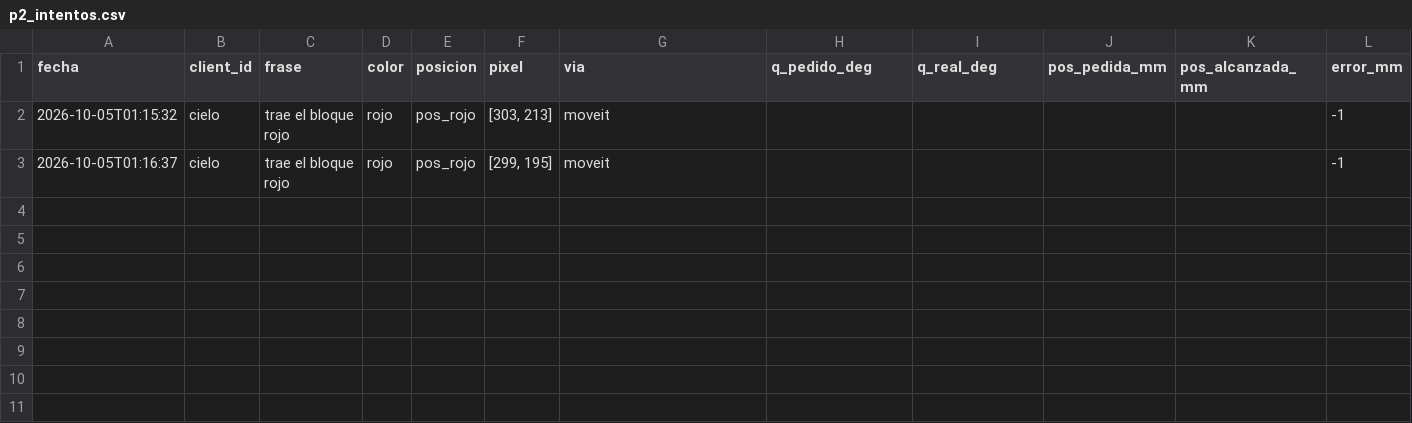
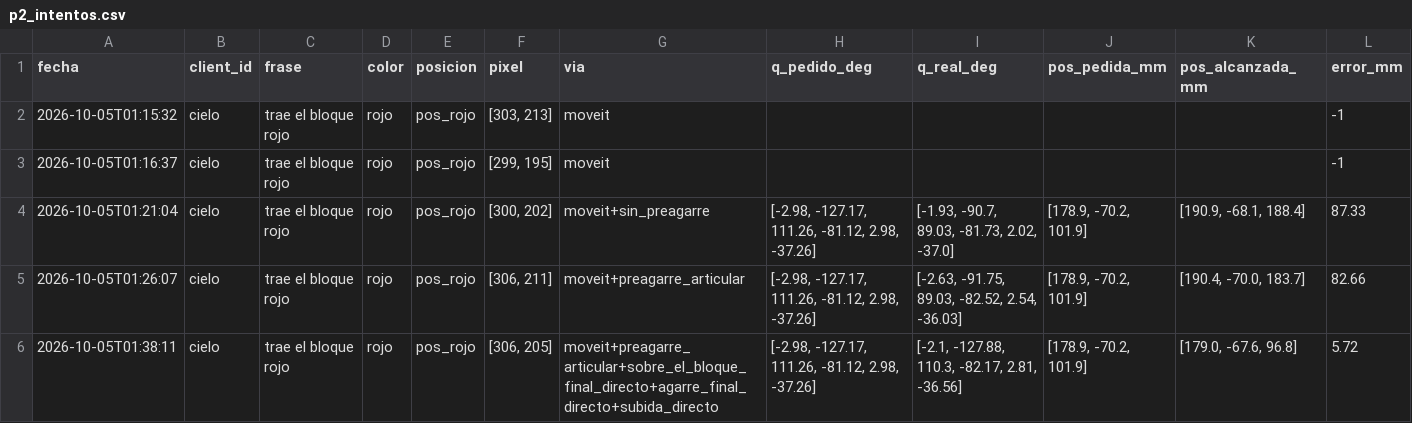
Before and after one commit to lillydanad/Gran_Reto_JetCobot_PARCIAL, a CSV file: evidencias/p2_intentos.csv, drawn as a sheet; only a part is shown; rows hold the shown columns only; the diff names each change by its address in the sheet, - before the commit and + after, or states it on an @@ line.

Commit message:
P2: tramo final directo cuando MoveIt recorta por límites del URDF

```diff
--- a/evidencias/p2_intentos.csv
+++ b/evidencias/p2_intentos.csv
+row 4: 2026-10-05T01:21:04 | cielo | trae el bloque rojo | rojo | pos_rojo | [300, 202] | moveit+sin_preagarre | [-2.98, -127.17, 111.26, -81.12, 2.98, -37.26] | [-1.93, -90.7, 89.03, -81.73, 2.02, -37.0] | [178.9, -70.2, 101.9] | [190.9, -68.1, 188.4] | 87.33
+row 5: 2026-10-05T01:26:07 | cielo | trae el bloque rojo | rojo | pos_rojo | [306, 211] | moveit+preagarre_articular | [-2.98, -127.17, 111.26, -81.12, 2.98, -37.26] | [-2.63, -91.75, 89.03, -82.52, 2.54, -36.03] | [178.9, -70.2, 101.9] | [190.4, -70.0, 183.7] | 82.66
+row 6: 2026-10-05T01:38:11 | cielo | trae el bloque rojo | rojo | pos_rojo | [306, 205] | moveit+preagarre_articular+sobre_el_bloque_final_directo+agarre_final_directo+subida_directo | [-2.98, -127.17, 111.26, -81.12, 2.98, -37.26] | [-2.1, -127.88, 110.3, -82.17, 2.81, -36.56] | [178.9, -70.2, 101.9] | [179.0, -67.6, 96.8] | 5.72
```
Also changed, not shown: 6 other files.
